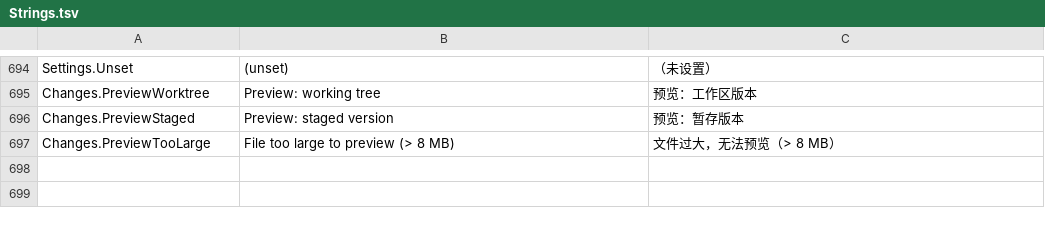
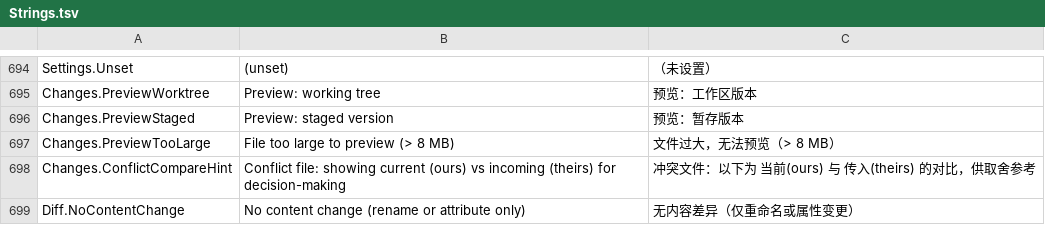
Before and after one commit to onlynight/Gitter, a TSV file: app/resources/Strings.tsv, drawn as a sheet; only a part is shown, gaps mark what is left out; the diff names each change by its address in the sheet, - before the commit and + after, or states it on an @@ line.

Commit message:
fix(web): 冲突文件 diff 显示 +0 -0 —— combined diff 解析兜底为 ours vs theirs 对比
git diff 对未合并路径输出 combined diff（diff --cc 开头），解析器只认
diff --git，整段被丢弃 → 冲突文件详情恒为 +0 -0 且无内容。复现矩阵
（修改/暂存/新增/重命名/冲突/未跟踪六组）锁定冲突组复现。

修复：worktreeFileDiff 常规解析为空且非暂存视图时，探测 ls-files -u——
存在未合并条目则改取 :2:(ours) 与 :3:(theirs) 两个 blob 的标准 unified
diff，给用户决定取舍的依据；渲染层冲突文件顶部加说明横幅。顺带：
DiffView 对零 hunk 非二进制结果（纯重命名/属性变更）显示
"无内容差异"占位而非裸 +0 -0。

验证：六组复现矩阵冲突组由 EMPTY 转为 +1/-1 hunks=1；烟雾 29/29；
渲染层构建通过；Electron 启动零异常

```diff
--- a/app/resources/Strings.tsv
+++ b/app/resources/Strings.tsv
+row 698: Changes.ConflictCompareHint | Conflict file: showing current (ours) vs incoming (theirs) for decision-making | 冲突文件：以下为 当前(ours) 与 传入(theirs) 的对比，供取舍参考
+row 699: Diff.NoContentChange | No content change (rename or attribute only) | 无内容差异（仅重命名或属性变更）
```
Also changed, not shown: 3 other files.
